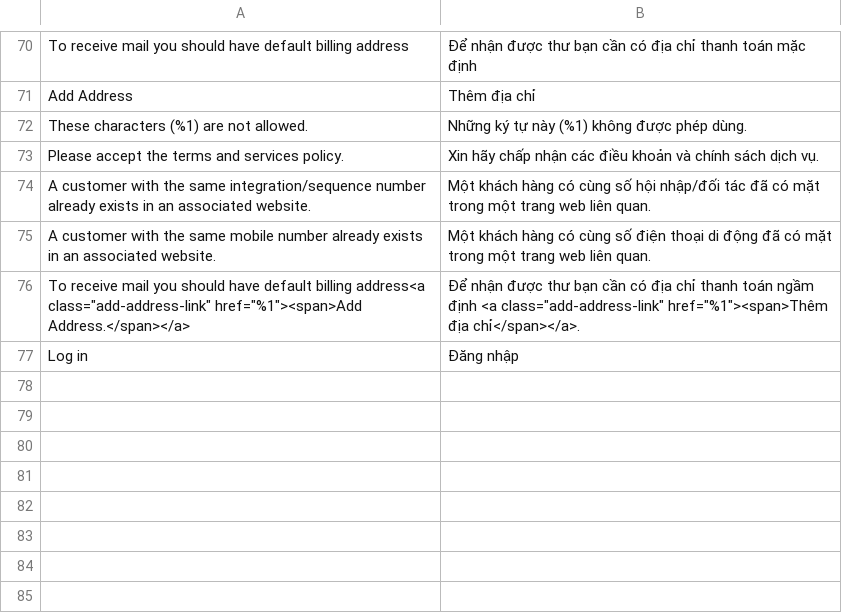
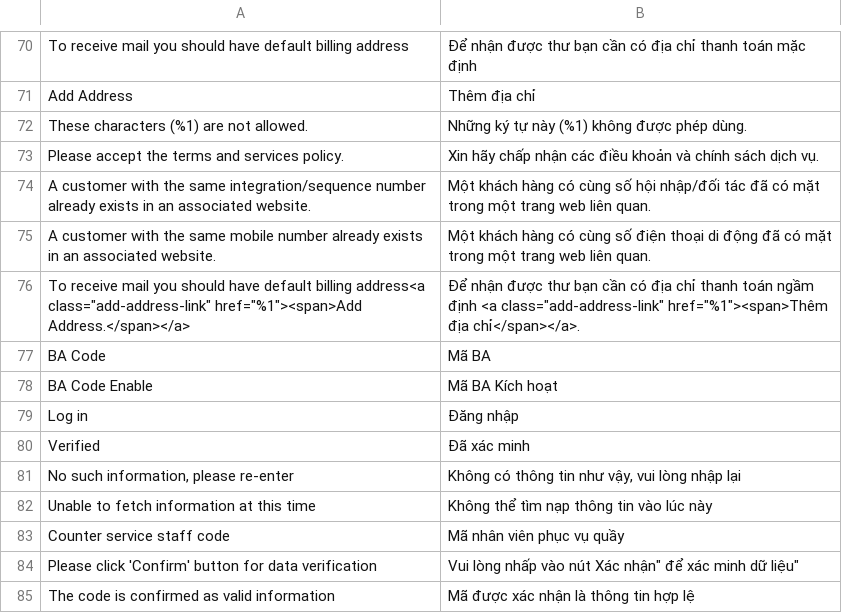
Before and after one commit to congvt305/staging-twap, a CSV file: app/code/Amore/CustomerRegistration/i18n/vi_VN.csv, drawn as a sheet; only a part is shown, gaps mark what is left out; the diff names each change by its address in the sheet, - before the commit and + after, or states it on an @@ line.

```diff
--- a/app/code/Amore/CustomerRegistration/i18n/vi_VN.csv
+++ b/app/code/Amore/CustomerRegistration/i18n/vi_VN.csv
+row 77: BA Code | Mã BA
+row 78: BA Code Enable | Mã BA Kích hoạt
+row 80: Verified | Đã xác minh
+row 81: No such information, please re-enter | Không có thông tin như vậy, vui lòng nhập lại
+row 82: Unable to fetch information at this time | Không thể tìm nạp thông tin vào lúc này
+row 83: Counter service staff code | Mã nhân viên phục vụ quầy
+row 84: Please click 'Confirm' button for data verification | Vui lòng nhấp vào nút Xác nhận" để xác minh dữ liệu"
+row 85: The code is confirmed as valid information | Mã được xác nhận là thông tin hợp lệ
```
Also changed, not shown: app/code/Amore/CustomerRegistration/i18n/en_US.csv, 29 other files.
